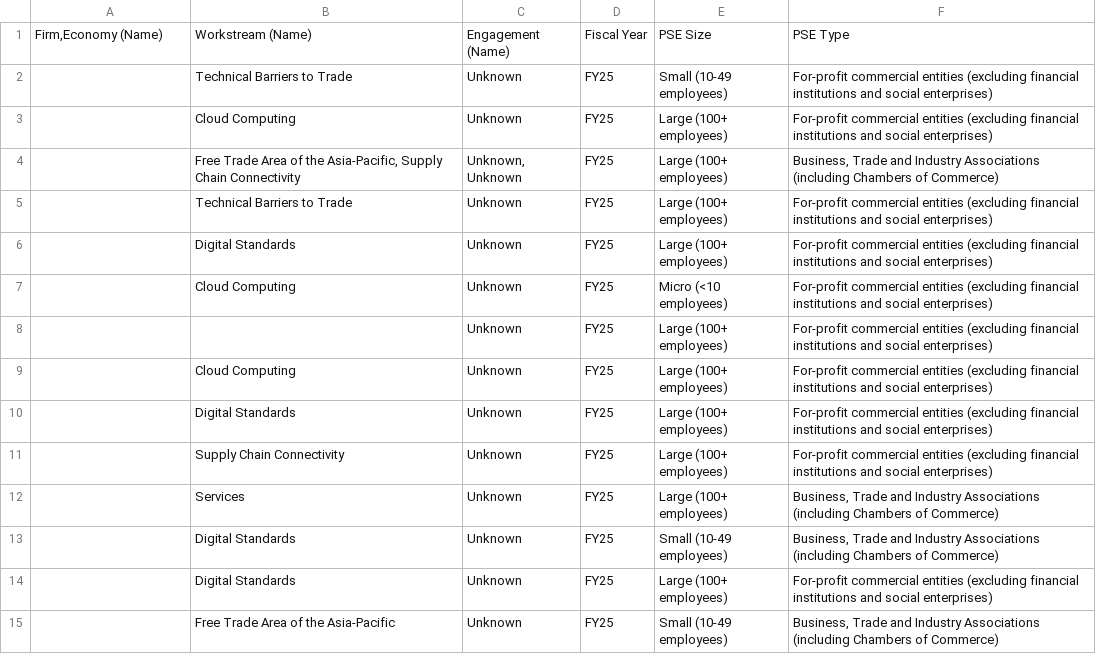
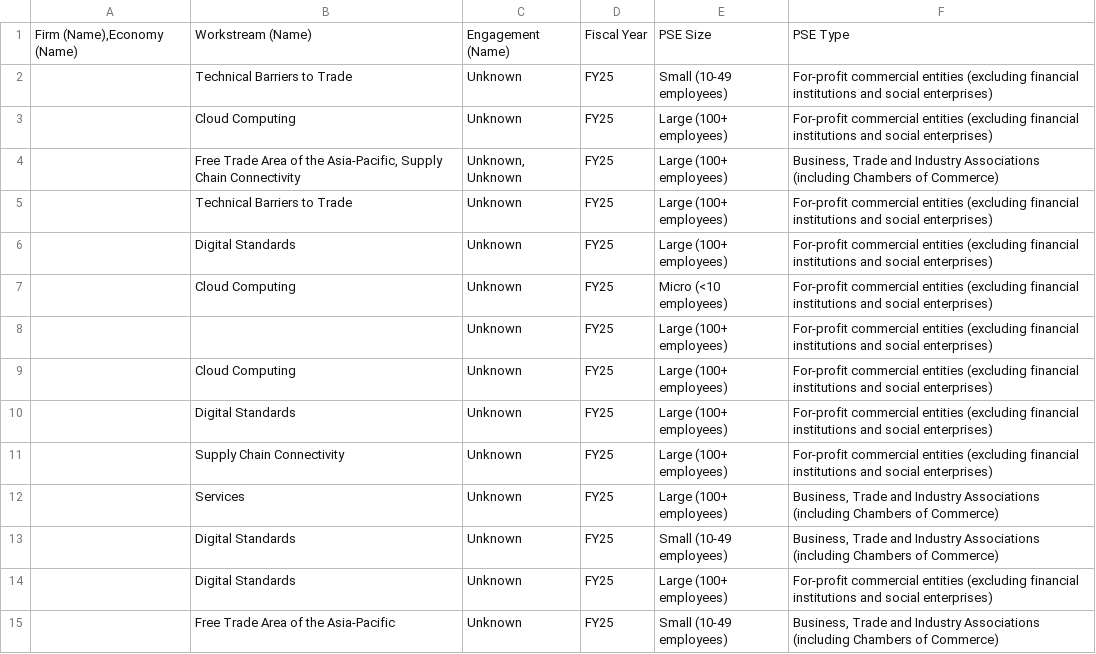
Before and after one commit to usapecrise/US-APEC-RISE-Risk-Monitoring-Suite, a CSV file: OT4.csv, drawn as a sheet.

```diff
--- a/OT4.csv
+++ b/OT4.csv
@@ -1,2 +1,2 @@
-"Firm,Economy (Name)",Workstream (Name),Engagement (Name),Fiscal Year,PSE Size,PSE Type
+"Firm (Name),Economy (Name)",Workstream (Name),Engagement (Name),Fiscal Year,PSE Size,PSE Type
 ,Technical Barriers to Trade,Unknown,FY25,Small (10-49 employees),For-profit commercial entities (excluding financial institutions and social enterprises)
```
Also changed, not shown: OC1.csv, OC4.csv, 6 other files.
